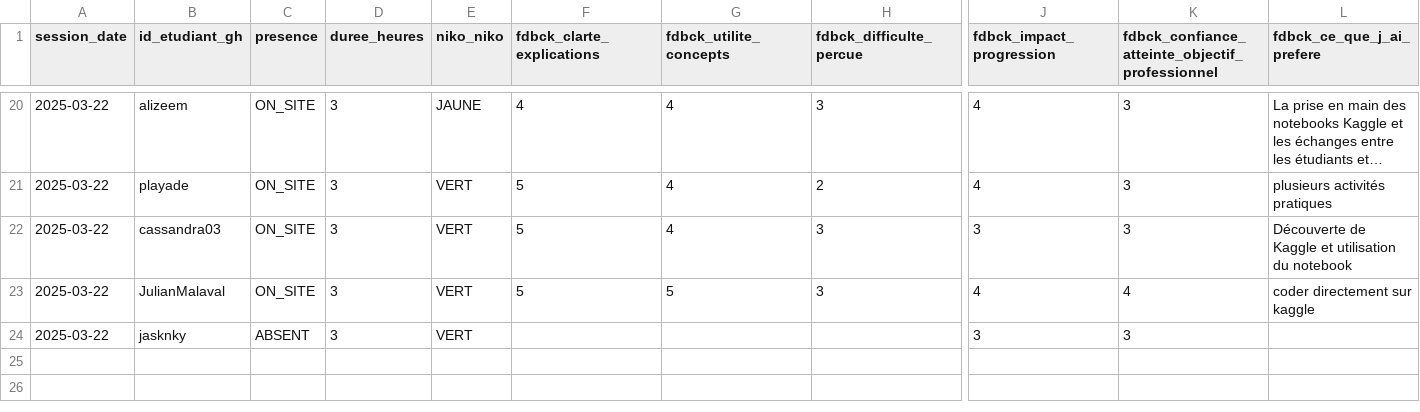
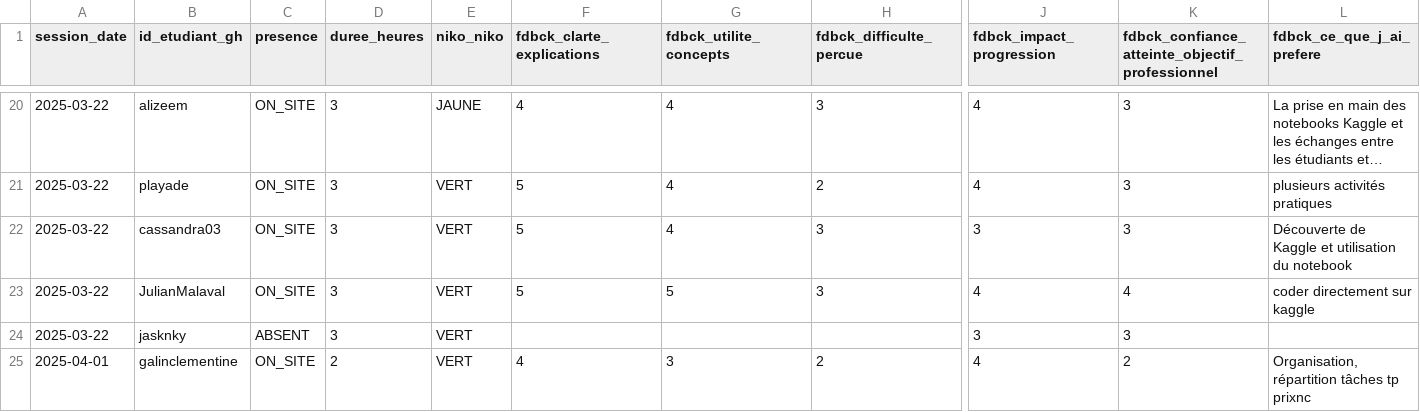
Before and after one commit to raphb3383/unc_iae_miage_interop_si_feedbacks, a CSV file: data/feedback_sessions.csv, drawn as a sheet; only a part is shown, gaps mark what is left out; long unchanged cells end in …; rows hold the shown columns only; the diff names each change by its address in the sheet, - before the commit and + after, or states it on an @@ line.

Commit message:
Update feedback_sessions.csv 01/04 CG
Signed-off-by: Clémentine Galin <79886829+galinclementine@users.noreply.github.com>

```diff
--- a/data/feedback_sessions.csv
+++ b/data/feedback_sessions.csv
+row 25: 2025-04-01 | galinclementine | ON_SITE | 2 | VERT | 4 | 3 | 2 | 4 | 2 | Organisation, répartition tâches tp prixnc
```
